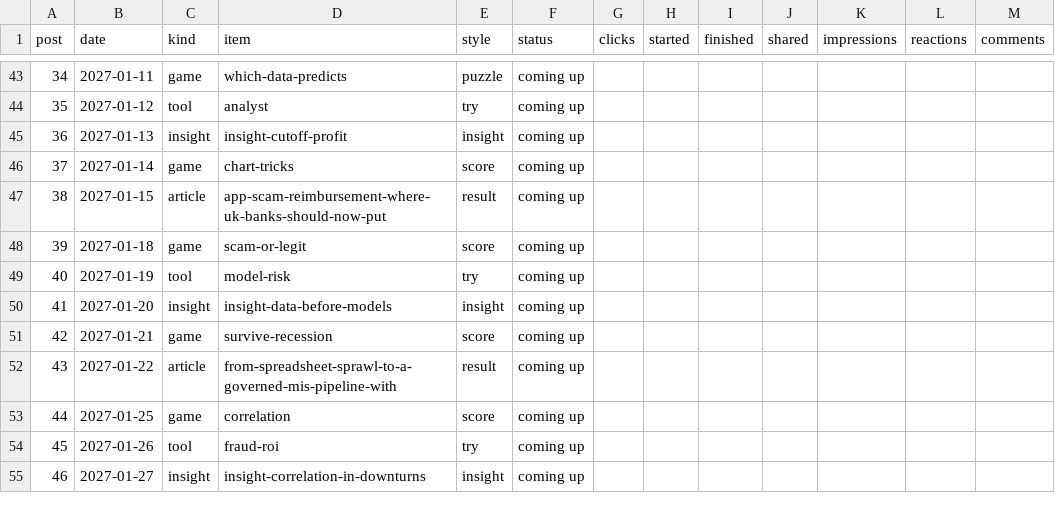
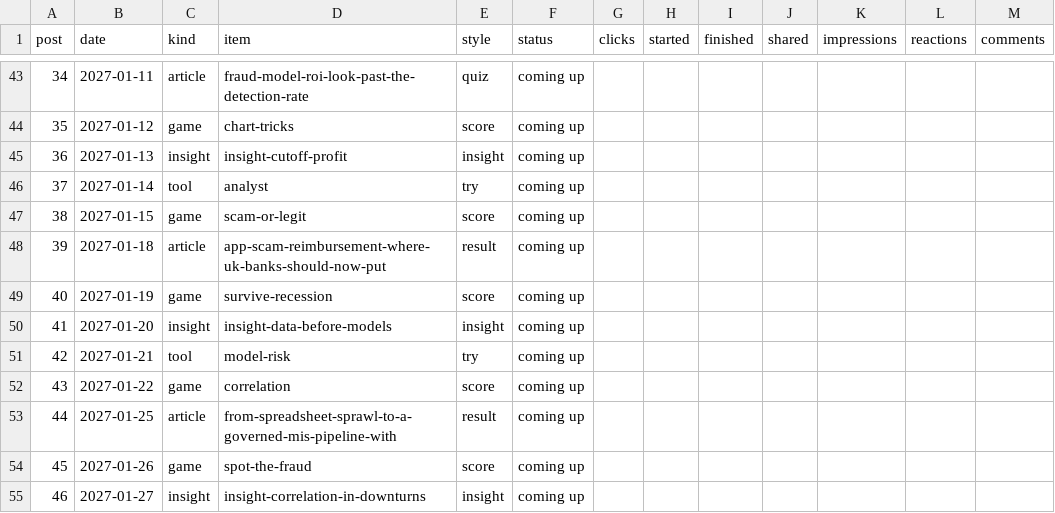
Before and after one commit to aceakant/aceakant.github.io, a CSV file: content/post-tracker.csv, drawn as a sheet; only a part is shown, gaps mark what is left out; the diff covers the shown part only; the diff names each change by its address in the sheet, - before the commit and + after, or states it on an @@ line.

```diff
--- a/content/post-tracker.csv
+++ b/content/post-tracker.csv
-C43 (kind): game
+C43 (kind): article
-D43 (item): which-data-predicts
+D43 (item): fraud-model-roi-look-past-the-detection-rate
-E43 (style): puzzle
+E43 (style): quiz
-C44 (kind): tool
+C44 (kind): game
-D44 (item): analyst
+D44 (item): chart-tricks
-E44 (style): try
+E44 (style): score
-C46 (kind): game
+C46 (kind): tool
-D46 (item): chart-tricks
+D46 (item): analyst
-E46 (style): score
+E46 (style): try
-C47 (kind): article
+C47 (kind): game
-D47 (item): app-scam-reimbursement-where-uk-banks-should-now-put
+D47 (item): scam-or-legit
-E47 (style): result
+E47 (style): score
-C48 (kind): game
+C48 (kind): article
-D48 (item): scam-or-legit
+D48 (item): app-scam-reimbursement-where-uk-banks-should-now-put
-E48 (style): score
+E48 (style): result
-C49 (kind): tool
+C49 (kind): game
-D49 (item): model-risk
+D49 (item): survive-recession
-E49 (style): try
+E49 (style): score
-C51 (kind): game
+C51 (kind): tool
-D51 (item): survive-recession
+D51 (item): model-risk
-E51 (style): score
+E51 (style): try
-C52 (kind): article
+C52 (kind): game
-D52 (item): from-spreadsheet-sprawl-to-a-governed-mis-pipeline-with
+D52 (item): correlation
-E52 (style): result
+E52 (style): score
-C53 (kind): game
+C53 (kind): article
-D53 (item): correlation
+D53 (item): from-spreadsheet-sprawl-to-a-governed-mis-pipeline-with
-E53 (style): score
+E53 (style): result
-C54 (kind): tool
+C54 (kind): game
-D54 (item): fraud-roi
+D54 (item): spot-the-fraud
-E54 (style): try
+E54 (style): score
```
Also changed, not shown: 79 edited cells elsewhere in this file, 1 other file.
